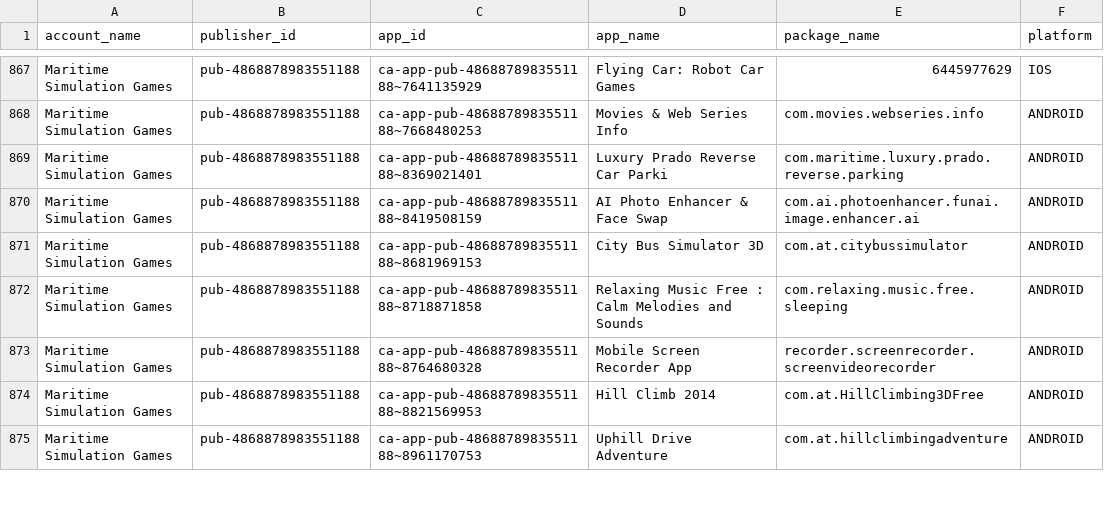
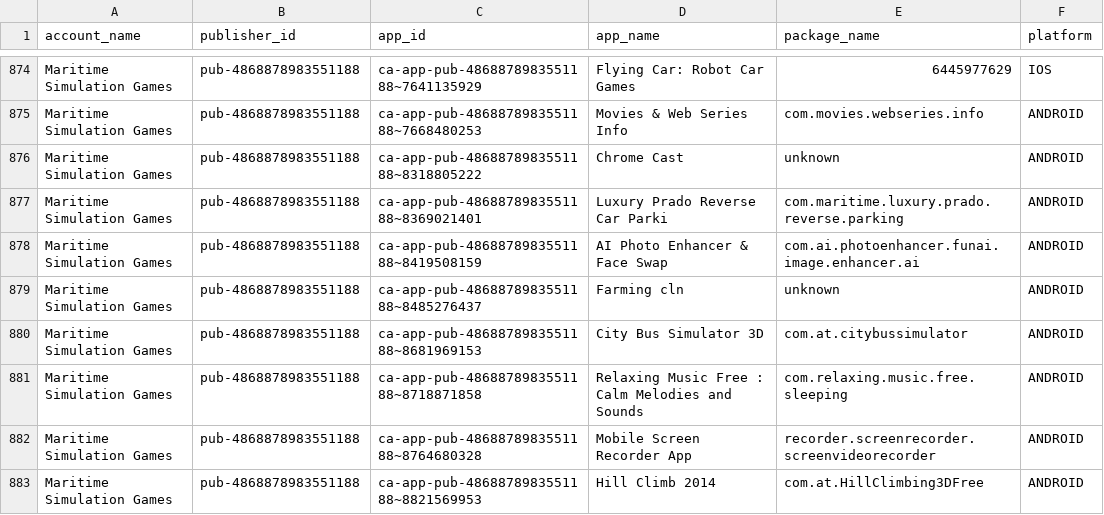
Before and after one commit to Automation2-admob/fcast-ad-engine, a CSV file: admob_apps_list.csv, drawn as a sheet; only a part is shown, gaps mark what is left out; the shorter side is filled out with more unchanged rows; the diff covers the shown part only; the diff names each change by its address in the sheet, - before the commit and + after, or states it on an @@ line.

```diff
--- a/admob_apps_list.csv
+++ b/admob_apps_list.csv
+row 876: Maritime Simulation Games | pub-4868878983551188 | ca-app-pub-4868878983551188~8318805222 | Chrome Cast | unknown | ANDROID
+row 879: Maritime Simulation Games | pub-4868878983551188 | ca-app-pub-4868878983551188~8485276437 | Farming cln | unknown | ANDROID
```
Also changed, not shown: 8 added rows and 12 edited cells elsewhere in this file.
